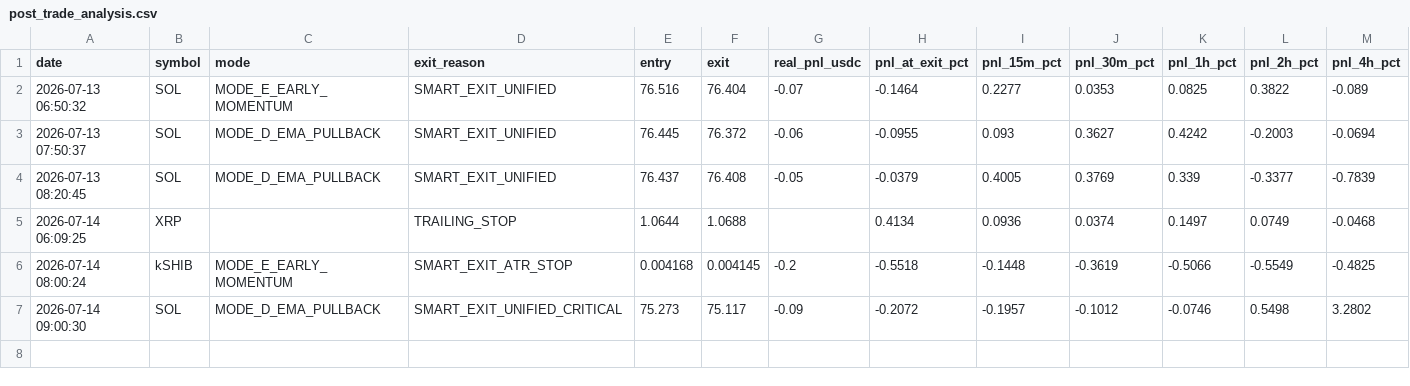
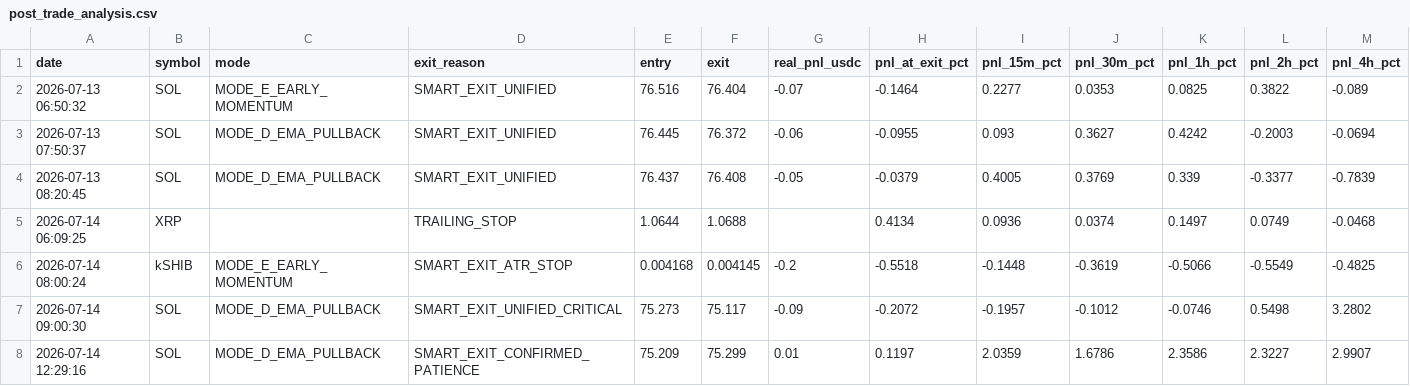
Before and after one commit to frisoo70-ux/trading-bot-data, a CSV file: bot-data/post_trade_analysis.csv, drawn as a sheet; only a part is shown; rows hold the shown columns only; the diff names each change by its address in the sheet, - before the commit and + after, or states it on an @@ line.

Commit message:
Bot data backup: post_trade_analysis.csv

```diff
--- a/bot-data/post_trade_analysis.csv
+++ b/bot-data/post_trade_analysis.csv
+row 8: 2026-07-14 12:29:16 | SOL | MODE_D_EMA_PULLBACK | SMART_EXIT_CONFIRMED_PATIENCE | 75.209 | 75.299 | 0.01 | 0.1197 | 2.0359 | 1.6786 | 2.3586 | 2.3227 | 2.9907
```
